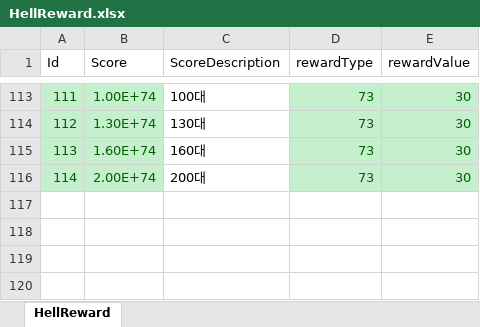
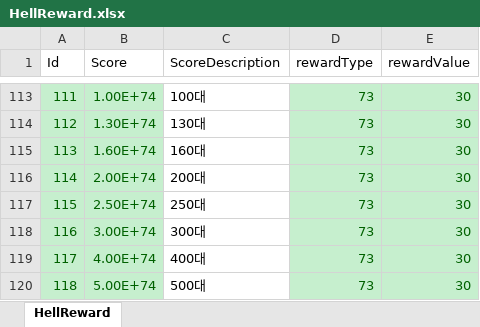
Before and after one commit to luckyzwei/Yosaki, an Excel workbook: Assets/06.Table/HellReward.xlsx, sheet HellReward, drawn as a sheet; only a part is shown, gaps mark what is left out; values as stored, in another font and other column widths than the file's, no borders; the diff names each change by its address in the sheet, - before the commit and + after, or states it on an @@ line.

```diff
--- a/Assets/06.Table/HellReward.xlsx (sheet HellReward)
+++ b/Assets/06.Table/HellReward.xlsx (sheet HellReward)
+row 117: 115 | 2.50E+74 | 250대 | 73 | 30
+row 118: 116 | 3.00E+74 | 300대 | 73 | 30
+row 119: 117 | 4.00E+74 | 400대 | 73 | 30
+row 120: 118 | 5.00E+74 | 500대 | 73 | 30
```
Also changed, not shown: Assets/06.Table/SonReward.xlsx, Assets/06.Table/SusanoTable.xlsx, 14 other files.
